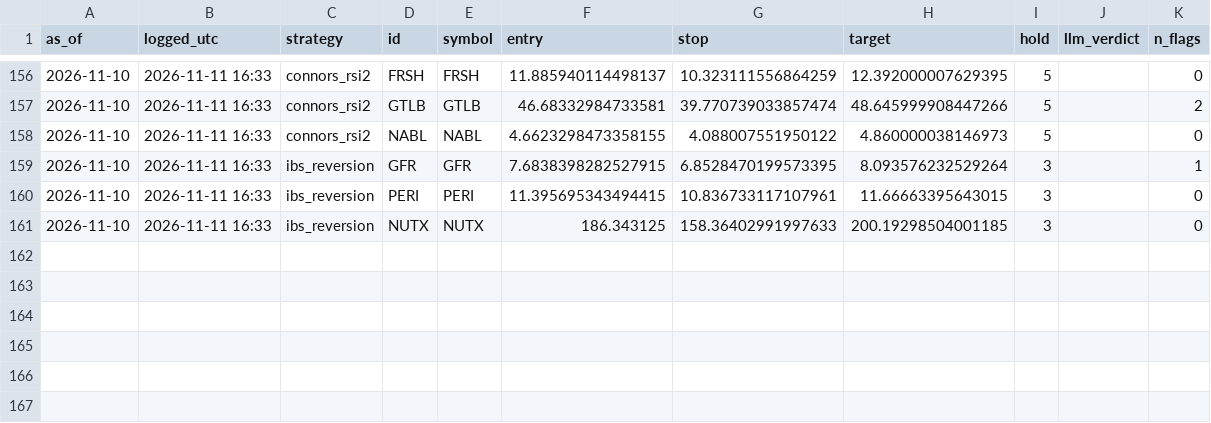
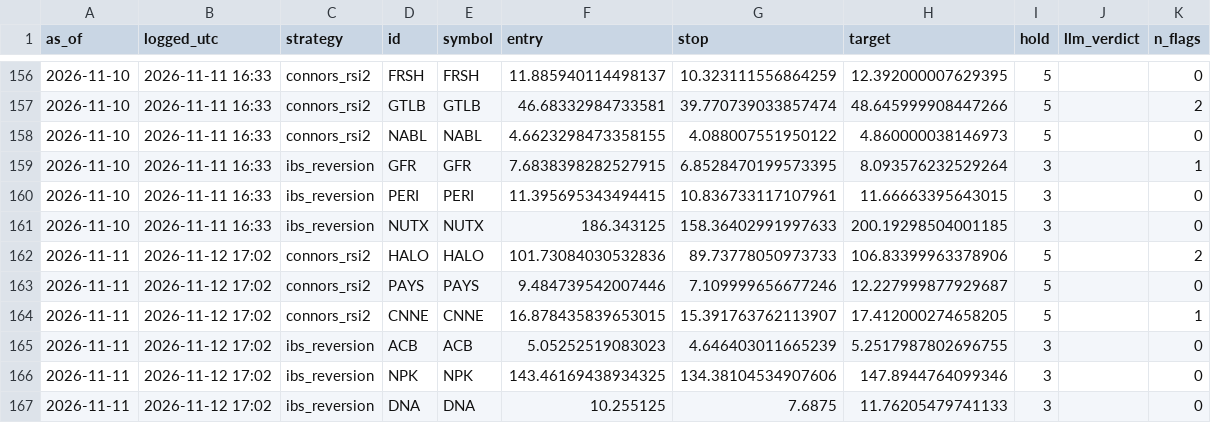
Before and after one commit to crtech-website/stock-screener-agent, a CSV file: market-scanner/ledger/stocks.csv, drawn as a sheet; only a part is shown, gaps mark what is left out; the diff names each change by its address in the sheet, - before the commit and + after, or states it on an @@ line.

```diff
--- a/market-scanner/ledger/stocks.csv
+++ b/market-scanner/ledger/stocks.csv
+row 162: 2026-11-11 | 2026-11-12 17:02 | connors_rsi2 | HALO | HALO | 101.73084030532836 | 89.73778050973733 | 106.83399963378906 | 5 |  | 2
+row 163: 2026-11-11 | 2026-11-12 17:02 | connors_rsi2 | PAYS | PAYS | 9.484739542007446 | 7.109999656677246 | 12.227999877929687 | 5 |  | 0
+row 164: 2026-11-11 | 2026-11-12 17:02 | connors_rsi2 | CNNE | CNNE | 16.878435839653015 | 15.391763762113907 | 17.412000274658205 | 5 |  | 1
+row 165: 2026-11-11 | 2026-11-12 17:02 | ibs_reversion | ACB | ACB | 5.05252519083023 | 4.646403011665239 | 5.2517987802696755 | 3 |  | 0
+row 166: 2026-11-11 | 2026-11-12 17:02 | ibs_reversion | NPK | NPK | 143.46169438934325 | 134.38104534907606 | 147.8944764099346 | 3 |  | 0
+row 167: 2026-11-11 | 2026-11-12 17:02 | ibs_reversion | DNA | DNA | 10.255125 | 7.6875 | 11.76205479741133 | 3 |  | 0
```
Also changed, not shown: 1 other file.
